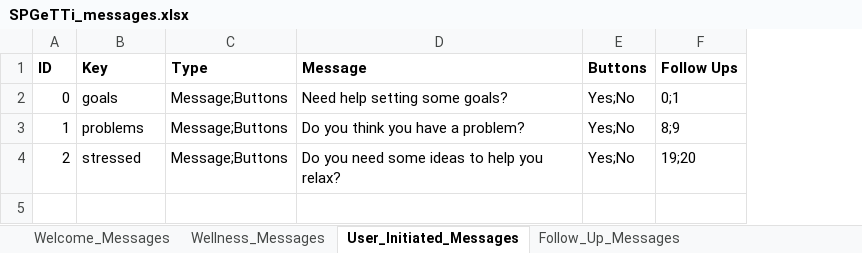
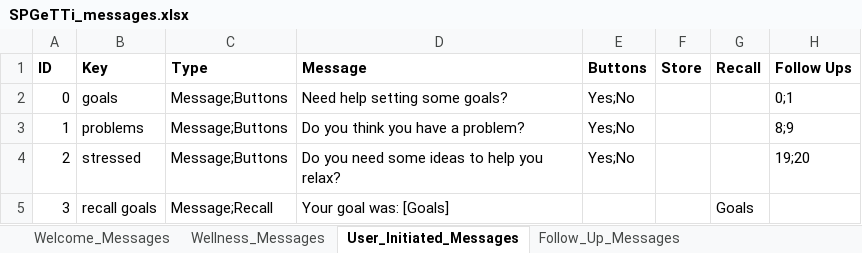
Before and after one commit to Hailubby/761_ChatBot, an Excel workbook: resources/SPGeTTi_messages.xlsx, sheet User_Initiated_Messages, drawn as a sheet; values as stored, in another font and other column widths than the file's, no borders; the diff names each change by its address in the sheet, - before the commit and + after, or states it on an @@ line.

Commit message:
Add example store recall messages
Pair programmed:
 - Henry
 - Jay

```diff
--- a/resources/SPGeTTi_messages.xlsx (sheet User_Initiated_Messages)
+++ b/resources/SPGeTTi_messages.xlsx (sheet User_Initiated_Messages)
+column F (Store), empty
+column G (Recall), empty
+row 5: 3 | recall goals | Message;Recall | Your goal was: [Goals] |  |  | Goals
```
Also changed, not shown: sheet Follow_Up_Messages, 2 other files.
